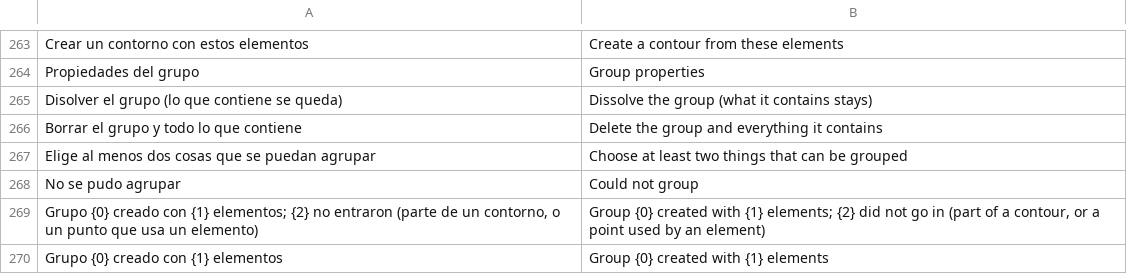
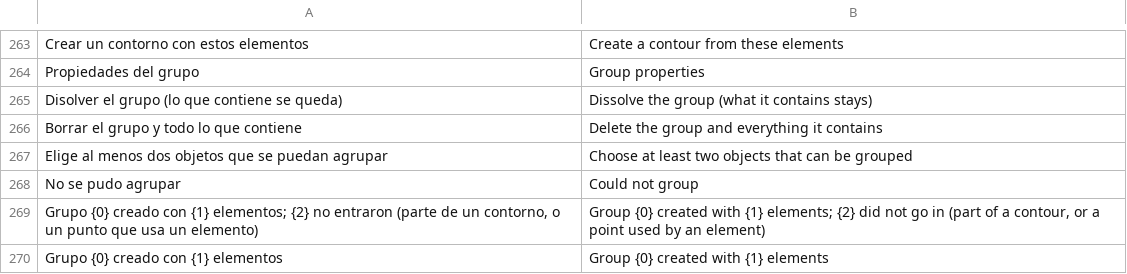
Before and after one commit to oscampo/a-cad, a TSV file: tools/i18n/extras.tsv, drawn as a sheet; only a part is shown, gaps mark what is left out.

```diff
--- a/tools/i18n/extras.tsv
+++ b/tools/i18n/extras.tsv
@@ -266,3 +266,3 @@ Disolver el grupo (lo que contiene se queda)	Dissolve the group (what it contain
 Borrar el grupo y todo lo que contiene	Delete the group and everything it contains
-Elige al menos dos cosas que se puedan agrupar	Choose at least two things that can be grouped
+Elige al menos dos objetos que se puedan agrupar	Choose at least two objects that can be grouped
 No se pudo agrupar	Could not group
```
Also changed, not shown: 6 other files.
